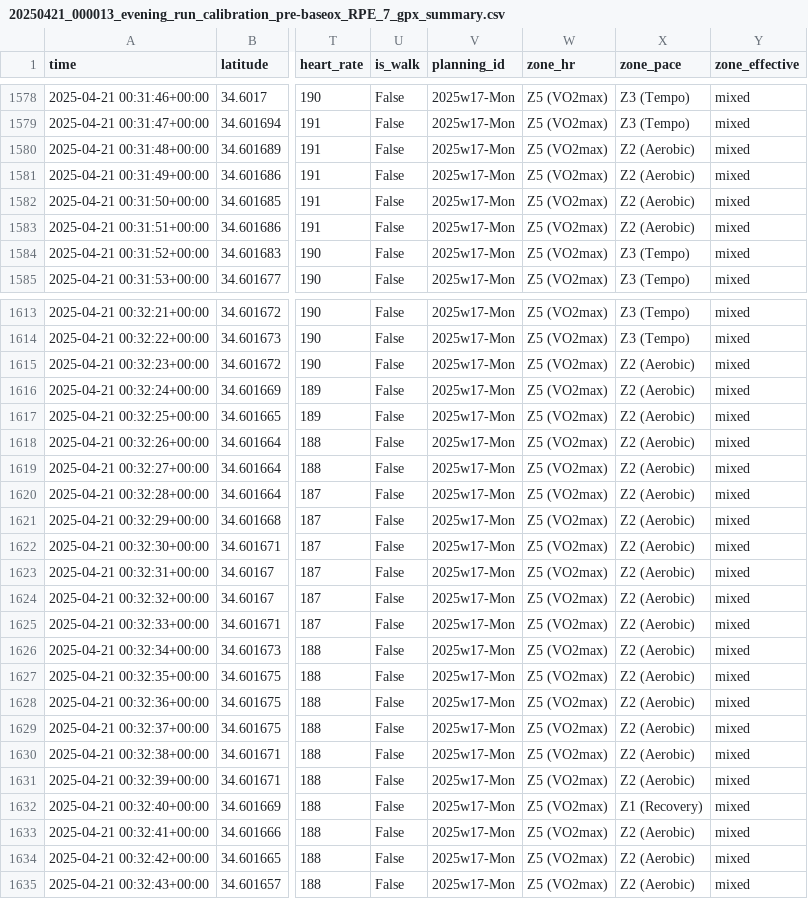
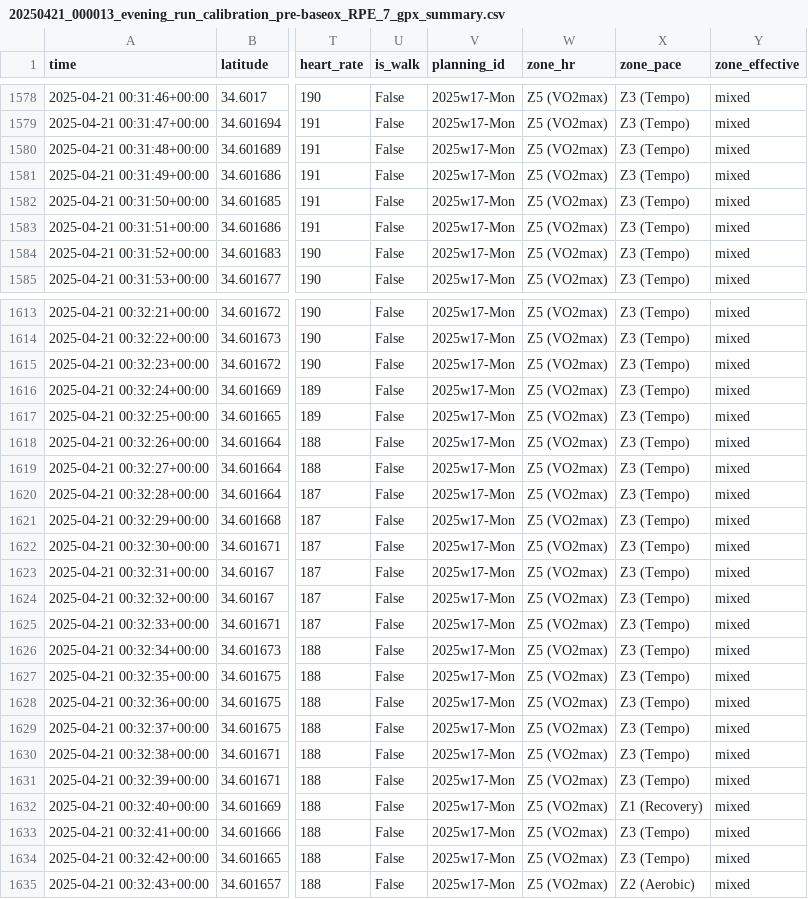
Before and after one commit to ImmortalDemonGod/Holistic-Performance-Enhancement, a CSV file: cultivation/data/processed/20250421_000013_evening_run_calibration_pre-baseox_RPE_7_gpx_summary.csv, drawn as a sheet; only a part is shown, gaps mark what is left out; the diff covers the shown part only; the diff names each change by its address in the sheet, - before the commit and + after, or states it on an @@ line.

```diff
--- a/cultivation/data/processed/20250421_000013_evening_run_calibration_pre-baseox_RPE_7_gpx_summary.csv
+++ b/cultivation/data/processed/20250421_000013_evening_run_calibration_pre-baseox_RPE_7_gpx_summary.csv
-X1580:X1583 (zone_pace): Z2 (Aerobic)
+X1580:X1583 (zone_pace): Z3 (Tempo)
-X1615:X1631 (zone_pace): Z2 (Aerobic)
+X1615:X1631 (zone_pace): Z3 (Tempo)
-X1633:X1634 (zone_pace): Z2 (Aerobic)
+X1633:X1634 (zone_pace): Z3 (Tempo)
```
Also changed, not shown: 67 edited cells elsewhere in this file, cultivation/data/processed/20250425_201748_afternoon_run_calibration_pre-baseox_RPE_10_gpx_summary.csv, cultivation/data/processed/20250429_191120_baseox_wk1_tue_z2_strides_25min_147_155bpm_6x20shill_RPE_5_hr_override_gpx_summary.csv, 5 other files.
